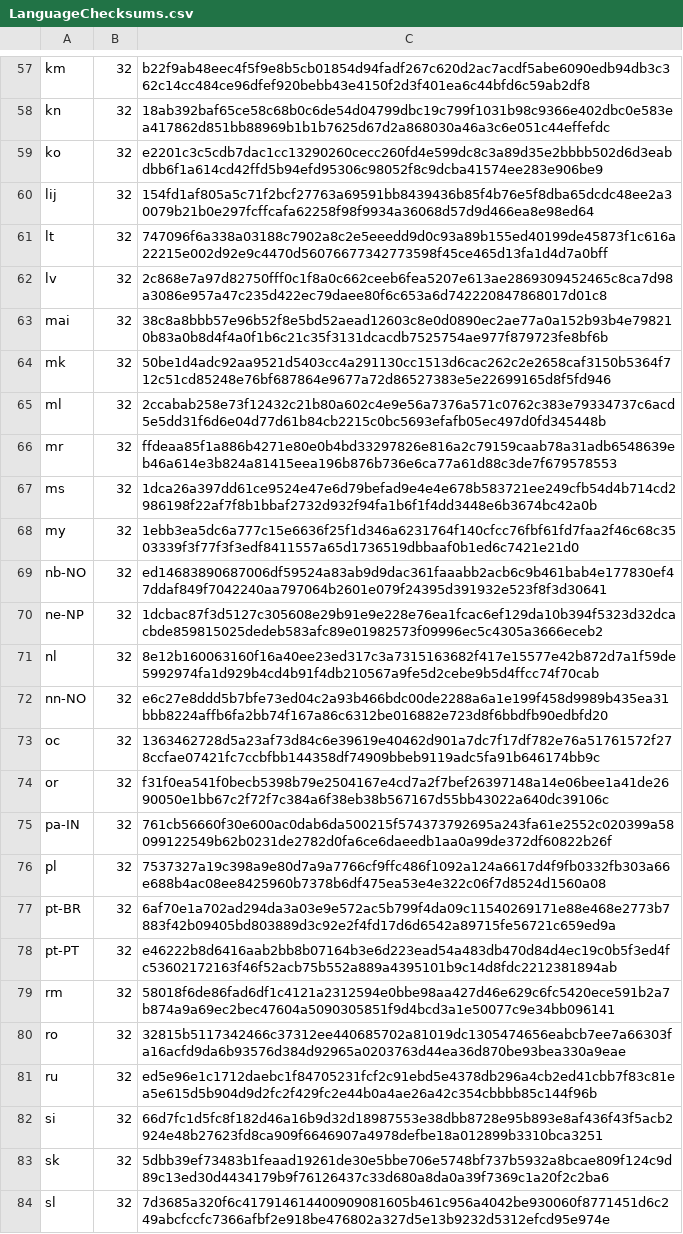
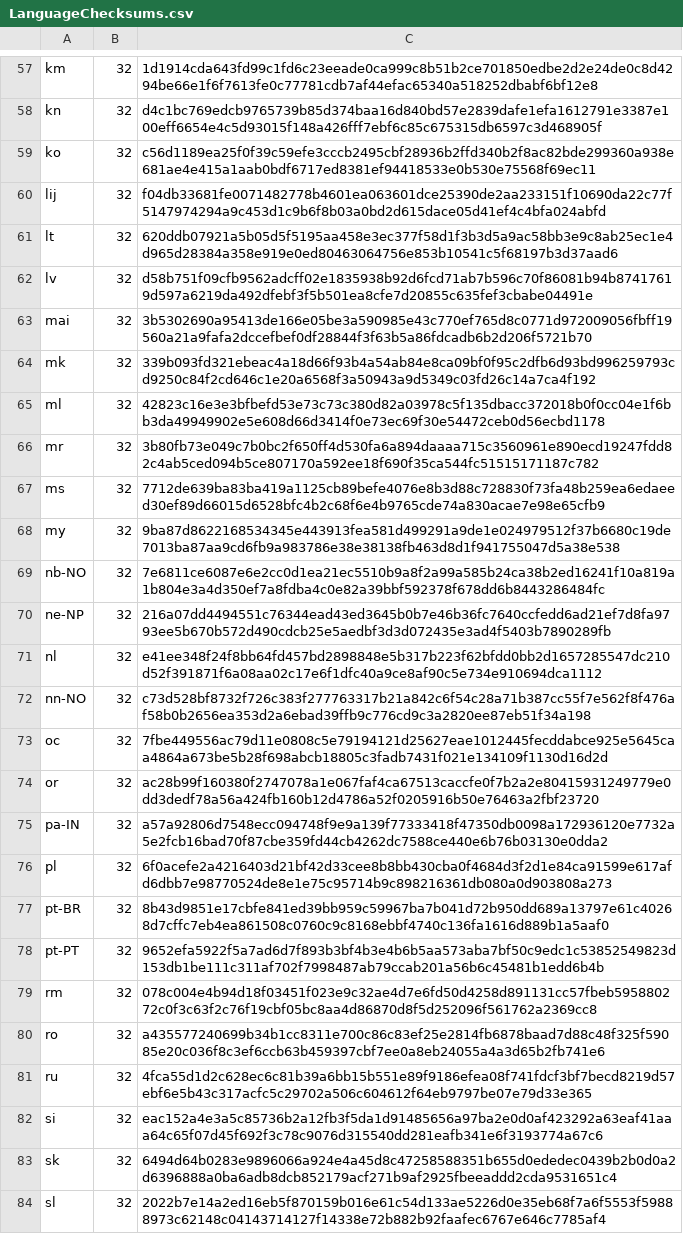
Before and after one commit to chocolatey-community/chocolatey-packages, a CSV file: automatic/firefox/tools/LanguageChecksums.csv, drawn as a sheet; only a part is shown, gaps mark what is left out; the diff covers the shown part only; the diff names each change by its address in the sheet, - before the commit and + after, or states it on an @@ line.

```diff
--- a/automatic/firefox/tools/LanguageChecksums.csv
+++ b/automatic/firefox/tools/LanguageChecksums.csv
-C57: b22f9ab48eec4f5f9e8b5cb01854d94fadf267c620d2ac7acdf5abe6090edb94db3c362c14cc484ce96dfef920bebb43e4150f2d3f401ea6c44bfd6c59ab2df8
+C57: 1d1914cda643fd99c1fd6c23eeade0ca999c8b51b2ce701850edbe2d2e24de0c8d4294be66e1f6f7613fe0c77781cdb7af44efac65340a518252dbabf6bf12e8
-C58: 18ab392baf65ce58c68b0c6de54d04799dbc19c799f1031b98c9366e402dbc0e583ea417862d851bb88969b1b1b7625d67d2a868030a46a3c6e051c44effefdc
+C58: d4c1bc769edcb9765739b85d374baa16d840bd57e2839dafe1efa1612791e3387e100eff6654e4c5d93015f148a426fff7ebf6c85c675315db6597c3d468905f
-C59: e2201c3c5cdb7dac1cc13290260cecc260fd4e599dc8c3a89d35e2bbbb502d6d3eabdbb6f1a614cd42ffd5b94efd95306c98052f8c9dcba41574ee283e906be9
+C59: c56d1189ea25f0f39c59efe3cccb2495cbf28936b2ffd340b2f8ac82bde299360a938e681ae4e415a1aab0bdf6717ed8381ef94418533e0b530e75568f69ec11
-C60: 154fd1af805a5c71f2bcf27763a69591bb8439436b85f4b76e5f8dba65dcdc48ee2a30079b21b0e297fcffcafa62258f98f9934a36068d57d9d466ea8e98ed64
+C60: f04db33681fe0071482778b4601ea063601dce25390de2aa233151f10690da22c77f5147974294a9c453d1c9b6f8b03a0bd2d615dace05d41ef4c4bfa024abfd
-C61: 747096f6a338a03188c7902a8c2e5eeedd9d0c93a89b155ed40199de45873f1c616a22215e002d92e9c4470d56076677342773598f45ce465d13fa1d4d7a0bff
+C61: 620ddb07921a5b05d5f5195aa458e3ec377f58d1f3b3d5a9ac58bb3e9c8ab25ec1e4d965d28384a358e919e0ed80463064756e853b10541c5f68197b3d37aad6
-C62: 2c868e7a97d82750fff0c1f8a0c662ceeb6fea5207e613ae2869309452465c8ca7d98a3086e957a47c235d422ec79daee80f6c653a6d742220847868017d01c8
+C62: d58b751f09cfb9562adcff02e1835938b92d6fcd71ab7b596c70f86081b94b87417619d597a6219da492dfebf3f5b501ea8cfe7d20855c635fef3cbabe04491e
-C63: 38c8a8bbb57e96b52f8e5bd52aead12603c8e0d0890ec2ae77a0a152b93b4e798210b83a0b8d4f4a0f1b6c21c35f3131dcacdb7525754ae977f879723fe8bf6b
+C63: 3b5302690a95413de166e05be3a590985e43c770ef765d8c0771d972009056fbff19560a21a9fafa2dccefbef0df28844f3f63b5a86fdcadb6b2d206f5721b70
-C64: 50be1d4adc92aa9521d5403cc4a291130cc1513d6cac262c2e2658caf3150b5364f712c51cd85248e76bf687864e9677a72d86527383e5e22699165d8f5fd946
+C64: 339b093fd321ebeac4a18d66f93b4a54ab84e8ca09bf0f95c2dfb6d93bd996259793cd9250c84f2cd646c1e20a6568f3a50943a9d5349c03fd26c14a7ca4f192
-C65: 2ccabab258e73f12432c21b80a602c4e9e56a7376a571c0762c383e79334737c6acd5e5dd31f6d6e04d77d61b84cb2215c0bc5693efafb05ec497d0fd345448b
+C65: 42823c16e3e3bfbefd53e73c73c380d82a03978c5f135dbacc372018b0f0cc04e1f6bb3da49949902e5e608d66d3414f0e73ec69f30e54472ceb0d56ecbd1178
-C66: ffdeaa85f1a886b4271e80e0b4bd33297826e816a2c79159caab78a31adb6548639eb46a614e3b824a81415eea196b876b736e6ca77a61d88c3de7f679578553
+C66: 3b80fb73e049c7b0bc2f650ff4d530fa6a894daaaa715c3560961e890ecd19247fdd82c4ab5ced094b5ce807170a592ee18f690f35ca544fc51515171187c782
-C67: 1dca26a397dd61ce9524e47e6d79befad9e4e4e678b583721ee249cfb54d4b714cd2986198f22af7f8b1bbaf2732d932f94fa1b6f1f4dd3448e6b3674bc42a0b
+C67: 7712de639ba83ba419a1125cb89befe4076e8b3d88c728830f73fa48b259ea6edaeed30ef89d66015d6528bfc4b2c68f6e4b9765cde74a830acae7e98e65cfb9
-C68: 1ebb3ea5dc6a777c15e6636f25f1d346a6231764f140cfcc76fbf61fd7faa2f46c68c3503339f3f77f3f3edf8411557a65d1736519dbbaaf0b1ed6c7421e21d0
+C68: 9ba87d8622168534345e443913fea581d499291a9de1e024979512f37b6680c19de7013ba87aa9cd6fb9a983786e38e38138fb463d8d1f941755047d5a38e538
-C69: ed14683890687006df59524a83ab9d9dac361faaabb2acb6c9b461bab4e177830ef47ddaf849f7042240aa797064b2601e079f24395d391932e523f8f3d30641
+C69: 7e6811ce6087e6e2cc0d1ea21ec5510b9a8f2a99a585b24ca38b2ed16241f10a819a1b804e3a4d350ef7a8fdba4c0e82a39bbf592378f678dd6b8443286484fc
-C70: 1dcbac87f3d5127c305608e29b91e9e228e76ea1fcac6ef129da10b394f5323d32dcacbde859815025dedeb583afc89e01982573f09996ec5c4305a3666eceb2
+C70: 216a07dd4494551c76344ead43ed3645b0b7e46b36fc7640ccfedd6ad21ef7d8fa9793ee5b670b572d490cdcb25e5aedbf3d3d072435e3ad4f5403b7890289fb
-C71: 8e12b160063160f16a40ee23ed317c3a7315163682f417e15577e42b872d7a1f59de5992974fa1d929b4cd4b91f4db210567a9fe5d2cebe9b5d4ffcc74f70cab
+C71: e41ee348f24f8bb64fd457bd2898848e5b317b223f62bfdd0bb2d1657285547dc210d52f391871f6a08aa02c17e6f1dfc40a9ce8af90c5e734e910694dca1112
-C72: e6c27e8ddd5b7bfe73ed04c2a93b466bdc00de2288a6a1e199f458d9989b435ea31bbb8224affb6fa2bb74f167a86c6312be016882e723d8f6bbdfb90edbfd20
+C72: c73d528bf8732f726c383f277763317b21a842c6f54c28a71b387cc55f7e562f8f476af58b0b2656ea353d2a6ebad39ffb9c776cd9c3a2820ee87eb51f34a198
-C73: 1363462728d5a23af73d84c6e39619e40462d901a7dc7f17df782e76a51761572f278ccfae07421fc7ccbfbb144358df74909bbeb9119adc5fa91b646174bb9c
+C73: 7fbe449556ac79d11e0808c5e79194121d25627eae1012445fecddabce925e5645caa4864a673be5b28f698abcb18805c3fadb7431f021e134109f1130d16d2d
-C74: f31f0ea541f0becb5398b79e2504167e4cd7a2f7bef26397148a14e06bee1a41de2690050e1bb67c2f72f7c384a6f38eb38b567167d55bb43022a640dc39106c
+C74: ac28b99f160380f2747078a1e067faf4ca67513caccfe0f7b2a2e80415931249779e0dd3dedf78a56a424fb160b12d4786a52f0205916b50e76463a2fbf23720
-C75: 761cb56660f30e600ac0dab6da500215f574373792695a243fa61e2552c020399a58099122549b62b0231de2782d0fa6ce6daeedb1aa0a99de372df60822b26f
+C75: a57a92806d7548ecc094748f9e9a139f77333418f47350db0098a172936120e7732a5e2fcb16bad70f87cbe359fd44cb4262dc7588ce440e6b76b03130e0dda2
-C76: 7537327a19c398a9e80d7a9a7766cf9ffc486f1092a124a6617d4f9fb0332fb303a66e688b4ac08ee8425960b7378b6df475ea53e4e322c06f7d8524d1560a08
+C76: 6f0acefe2a4216403d21bf42d33cee8b8bb430cba0f4684d3f2d1e84ca91599e617afd6dbb7e98770524de8e1e75c95714b9c898216361db080a0d903808a273
-C77: 6af70e1a702ad294da3a03e9e572ac5b799f4da09c11540269171e88e468e2773b7883f42b09405bd803889d3c92e2f4fd17d6d6542a89715fe56721c659ed9a
+C77: 8b43d9851e17cbfe841ed39bb959c59967ba7b041d72b950dd689a13797e61c40268d7cffc7eb4ea861508c0760c9c8168ebbf4740c136fa1616d889b1a5aaf0
-C78: e46222b8d6416aab2bb8b07164b3e6d223ead54a483db470d84d4ec19c0b5f3ed4fc53602172163f46f52acb75b552a889a4395101b9c14d8fdc2212381894ab
+C78: 9652efa5922f5a7ad6d7f893b3bf4b3e4b6b5aa573aba7bf50c9edc1c53852549823d153db1be111c311af702f7998487ab79ccab201a56b6c45481b1edd6b4b
-C79: 58018f6de86fad6df1c4121a2312594e0bbe98aa427d46e629c6fc5420ece591b2a7b874a9a69ec2bec47604a5090305851f9d4bcd3a1e50077c9e34bb096141
+C79: 078c004e4b94d18f03451f023e9c32ae4d7e6fd50d4258d891131cc57fbeb595880272c0f3c63f2c76f19cbf05bc8aa4d86870d8f5d252096f561762a2369cc8
-C80: 32815b5117342466c37312ee440685702a81019dc1305474656eabcb7ee7a66303fa16acfd9da6b93576d384d92965a0203763d44ea36d870be93bea330a9eae
+C80: a435577240699b34b1cc8311e700c86c83ef25e2814fb6878baad7d88c48f325f59085e20c036f8c3ef6ccb63b459397cbf7ee0a8eb24055a4a3d65b2fb741e6
-C81: ed5e96e1c1712daebc1f84705231fcf2c91ebd5e4378db296a4cb2ed41cbb7f83c81ea5e615d5b904d9d2fc2f429fc2e44b0a4ae26a42c354cbbbb85c144f96b
+C81: 4fca55d1d2c628ec6c81b39a6bb15b551e89f9186efea08f741fdcf3bf7becd8219d57ebf6e5b43c317acfc5c29702a506c604612f64eb9797be07e79d33e365
-C82: 66d7fc1d5fc8f182d46a16b9d32d18987553e38dbb8728e95b893e8af436f43f5acb2924e48b27623fd8ca909f6646907a4978defbe18a012899b3310bca3251
+C82: eac152a4e3a5c85736b2a12fb3f5da1d91485656a97ba2e0d0af423292a63eaf41aaa64c65f07d45f692f3c78c9076d315540dd281eafb341e6f3193774a67c6
-C83: 5dbb39ef73483b1feaad19261de30e5bbe706e5748bf737b5932a8bcae809f124c9d89c13ed30d4434179b9f76126437c33d680a8da0a39f7369c1a20f2c2ba6
+C83: 6494d64b0283e9896066a924e4a45d8c47258588351b655d0ededec0439b2b0d0a2d6396888a0ba6adb8dcb852179acf271b9af2925fbeeaddd2cda9531651c4
-C84: 7d3685a320f6c417914614400909081605b461c956a4042be930060f8771451d6c249abcfccfc7366afbf2e918be476802a327d5e13b9232d5312efcd95e974e
+C84: 2022b7e14a2ed16eb5f870159b016e61c54d133ae5226d0e35eb68f7a6f5553f59888973c62148c04143714127f14338e72b882b92faafec6767e646c7785af4
```
Also changed, not shown: 170 edited cells elsewhere in this file, 6 other files.
